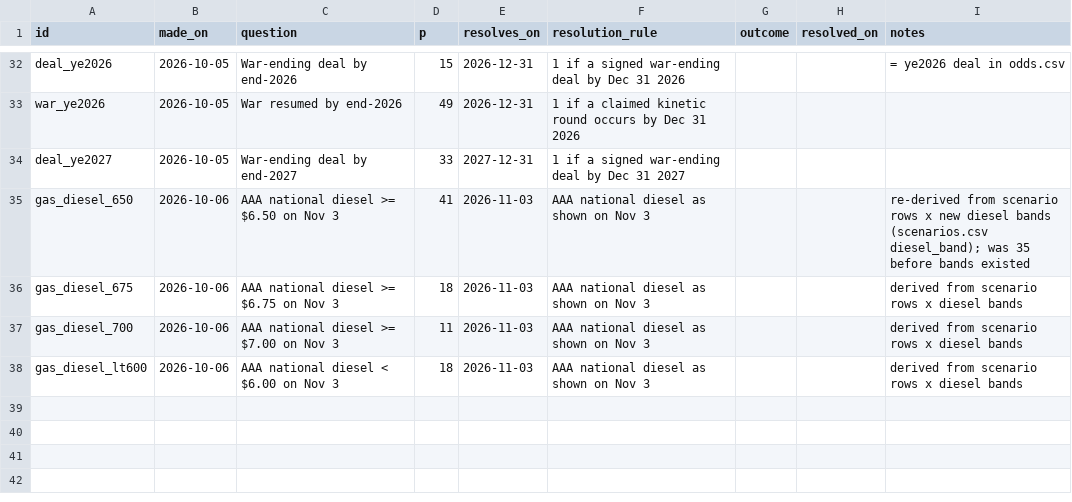
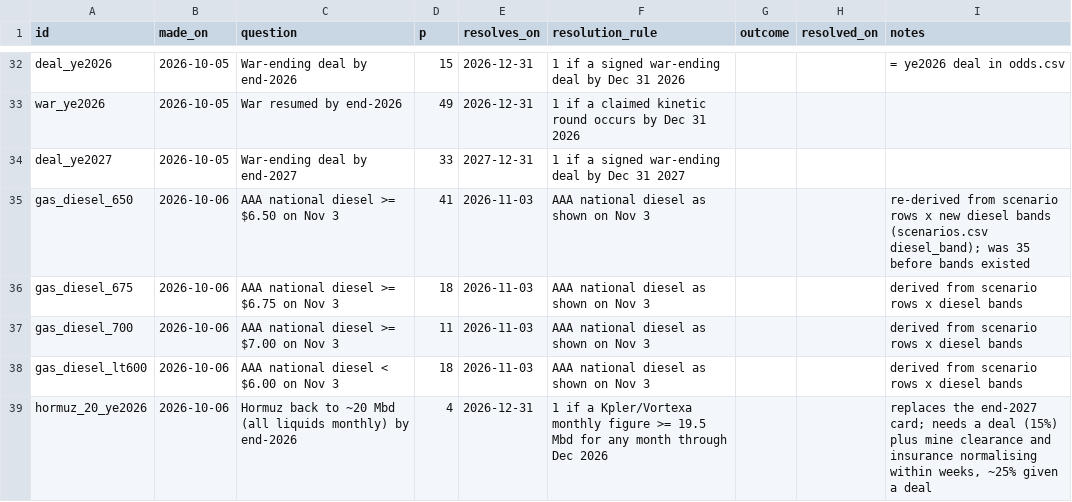
Before and after one commit to abrandt1897/GeoBrief, a CSV file: data/forecasts.csv, drawn as a sheet; only a part is shown, gaps mark what is left out.

```diff
--- a/data/forecasts.csv
+++ b/data/forecasts.csv
@@ -38 +38,2 @@ gas_diesel_700,2026-10-06,AAA national diesel >= $7.00 on Nov 3,11,2026-11-03,AA
 gas_diesel_lt600,2026-10-06,AAA national diesel < $6.00 on Nov 3,18,2026-11-03,AAA national diesel as shown on Nov 3,,,derived from scenario rows x diesel bands
+hormuz_20_ye2026,2026-10-06,Hormuz back to ~20 Mbd (all liquids monthly) by end-2026,4,2026-12-31,1 if a Kpler/Vortexa monthly figure >= 19.5 Mbd for any month through Dec 2026,,,"replaces the end-2027 card; needs a deal (15%) plus mine clearance and insurance normalising within weeks, ~25% given a deal"
```
Also changed, not shown: 3 other files.
